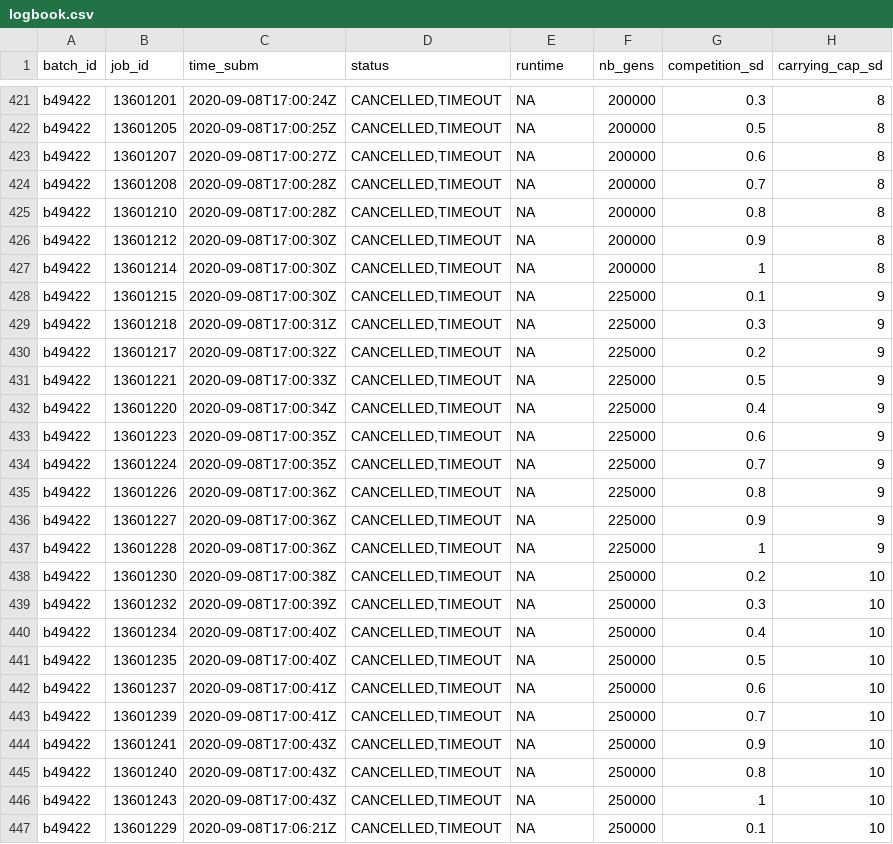
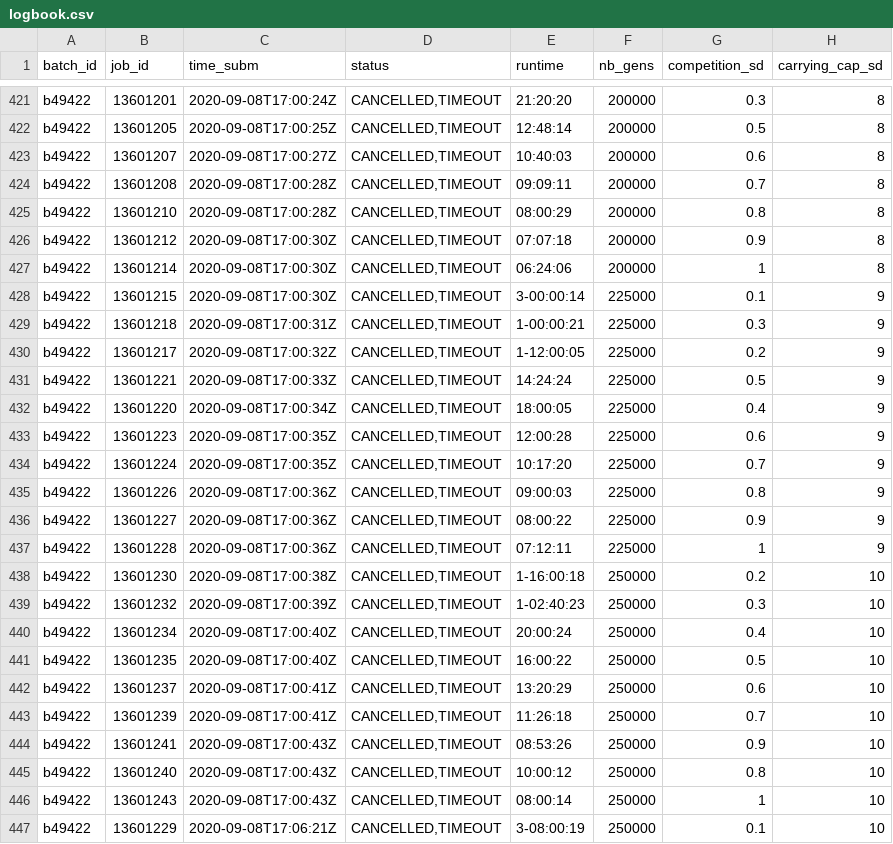
Before and after one commit to TheoPannetier/comrad_utils, a CSV file: comrad_data/logs/logbook.csv, drawn as a sheet; only a part is shown, gaps mark what is left out; the diff covers the shown part only; the diff names each change by its address in the sheet, - before the commit and + after, or states it on an @@ line.

Commit message:
completed runtime for jobs that timeout'd

```diff
--- a/comrad_data/logs/logbook.csv
+++ b/comrad_data/logs/logbook.csv
-E421 (runtime): NA
+E421 (runtime): 21:20:20
-E422 (runtime): NA
+E422 (runtime): 12:48:14
-E423 (runtime): NA
+E423 (runtime): 10:40:03
-E424 (runtime): NA
+E424 (runtime): 09:09:11
-E425 (runtime): NA
+E425 (runtime): 08:00:29
-E426 (runtime): NA
+E426 (runtime): 07:07:18
-E427 (runtime): NA
+E427 (runtime): 06:24:06
-E428 (runtime): NA
+E428 (runtime): 3-00:00:14
-E429 (runtime): NA
+E429 (runtime): 1-00:00:21
-E430 (runtime): NA
+E430 (runtime): 1-12:00:05
-E431 (runtime): NA
+E431 (runtime): 14:24:24
-E432 (runtime): NA
+E432 (runtime): 18:00:05
-E433 (runtime): NA
+E433 (runtime): 12:00:28
-E434 (runtime): NA
+E434 (runtime): 10:17:20
-E435 (runtime): NA
+E435 (runtime): 09:00:03
-E436 (runtime): NA
+E436 (runtime): 08:00:22
-E437 (runtime): NA
+E437 (runtime): 07:12:11
-E438 (runtime): NA
+E438 (runtime): 1-16:00:18
-E439 (runtime): NA
+E439 (runtime): 1-02:40:23
-E440 (runtime): NA
+E440 (runtime): 20:00:24
-E441 (runtime): NA
+E441 (runtime): 16:00:22
-E442 (runtime): NA
+E442 (runtime): 13:20:29
-E443 (runtime): NA
+E443 (runtime): 11:26:18
-E444 (runtime): NA
+E444 (runtime): 08:53:26
-E445 (runtime): NA
+E445 (runtime): 10:00:12
-E446 (runtime): NA
+E446 (runtime): 08:00:14
-E447 (runtime): NA
+E447 (runtime): 3-08:00:19
```
Also changed, not shown: 55 edited cells elsewhere in this file.
